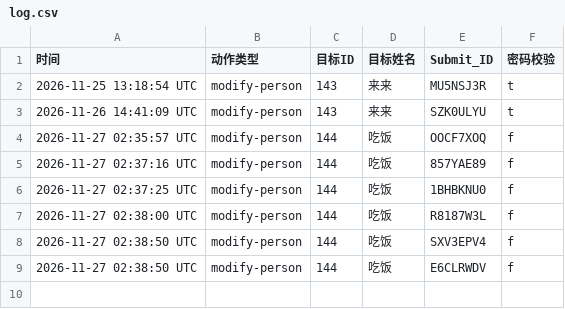
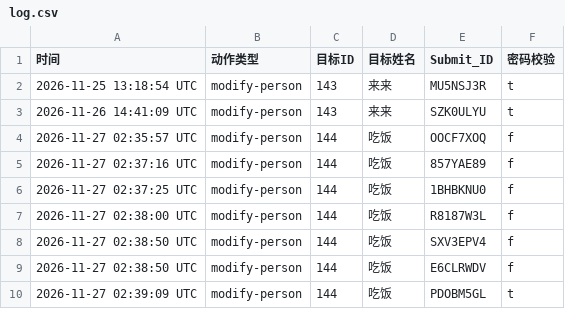
Before and after one commit to Zhang2Chong/jp, a CSV file: log.csv, drawn as a sheet; the diff names each change by its address in the sheet, - before the commit and + after, or states it on an @@ line.

Commit message:
log entry PDOBM5GL

```diff
--- a/log.csv
+++ b/log.csv
+row 10: 2026-11-27 02:39:09 UTC | modify-person | 144 | 吃饭 | PDOBM5GL | t
```
